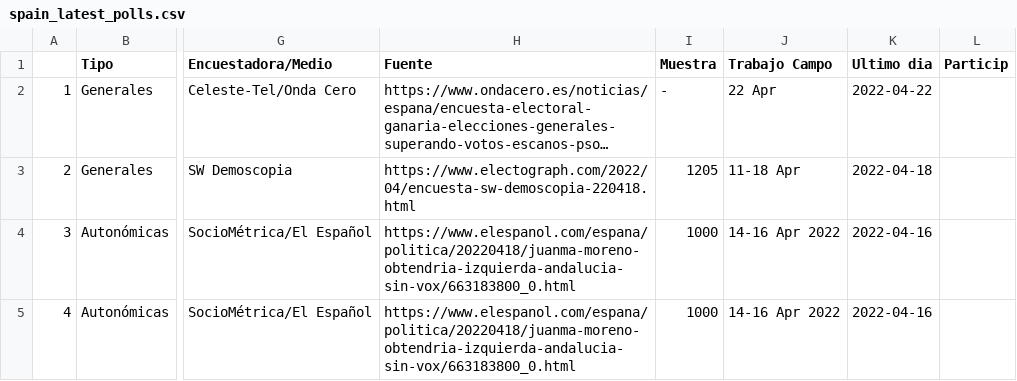
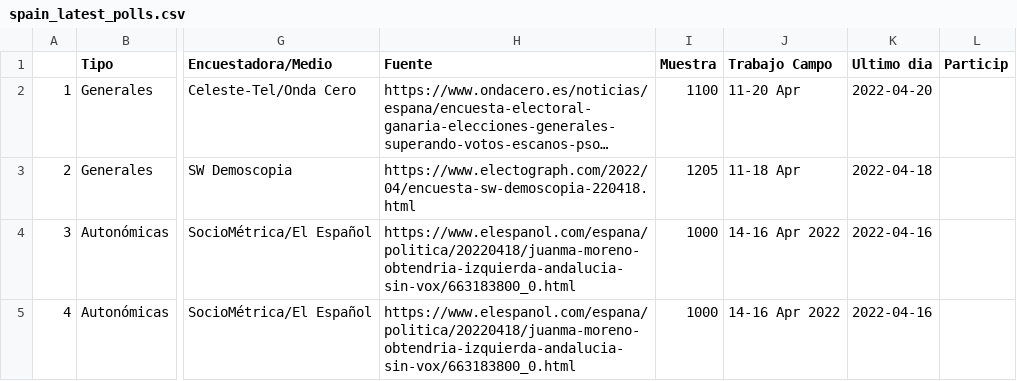
Before and after one commit to endikasatu/encuestas_esp, a CSV file: data/spain_latest_polls.csv, drawn as a sheet; only a part is shown, gaps mark what is left out; long unchanged cells end in …; the diff names each change by its address in the sheet, - before the commit and + after, or states it on an @@ line.

```diff
--- a/data/spain_latest_polls.csv
+++ b/data/spain_latest_polls.csv
-I2 (Muestra): -
+I2 (Muestra): 1100
-J2 (Trabajo Campo): 22 Apr
+J2 (Trabajo Campo): 11-20 Apr
-K2 (Ultimo dia): 2022-04-22
+K2 (Ultimo dia): 2022-04-20
```
Also changed, not shown: data/spain_latest_polls_gen.csv, 1 other file.
